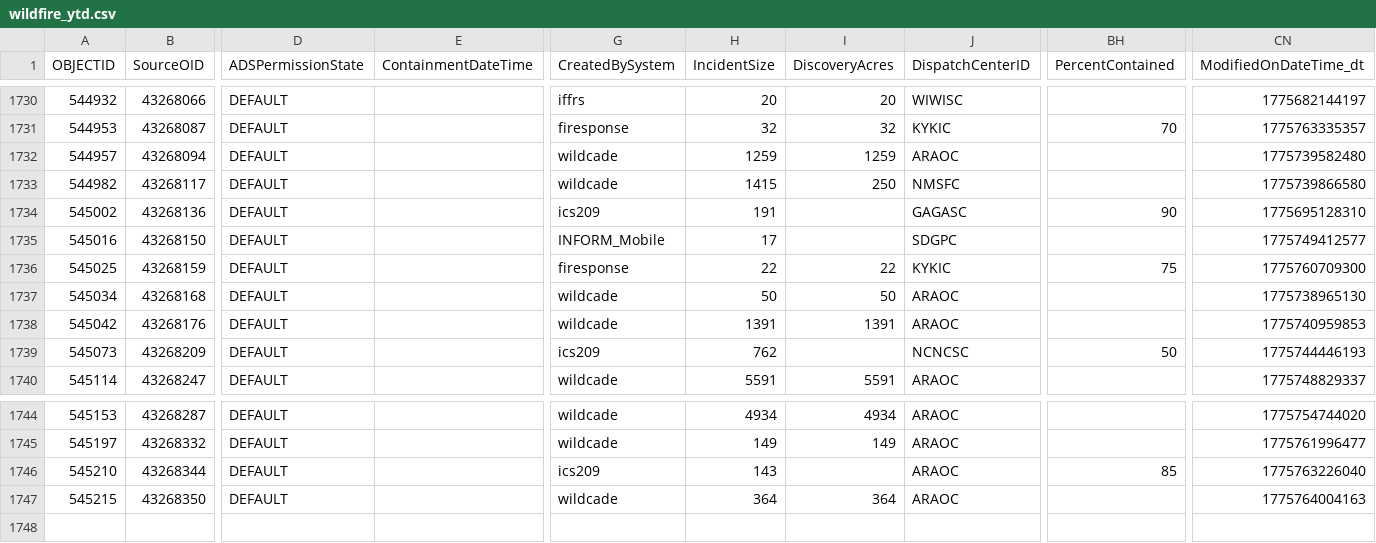
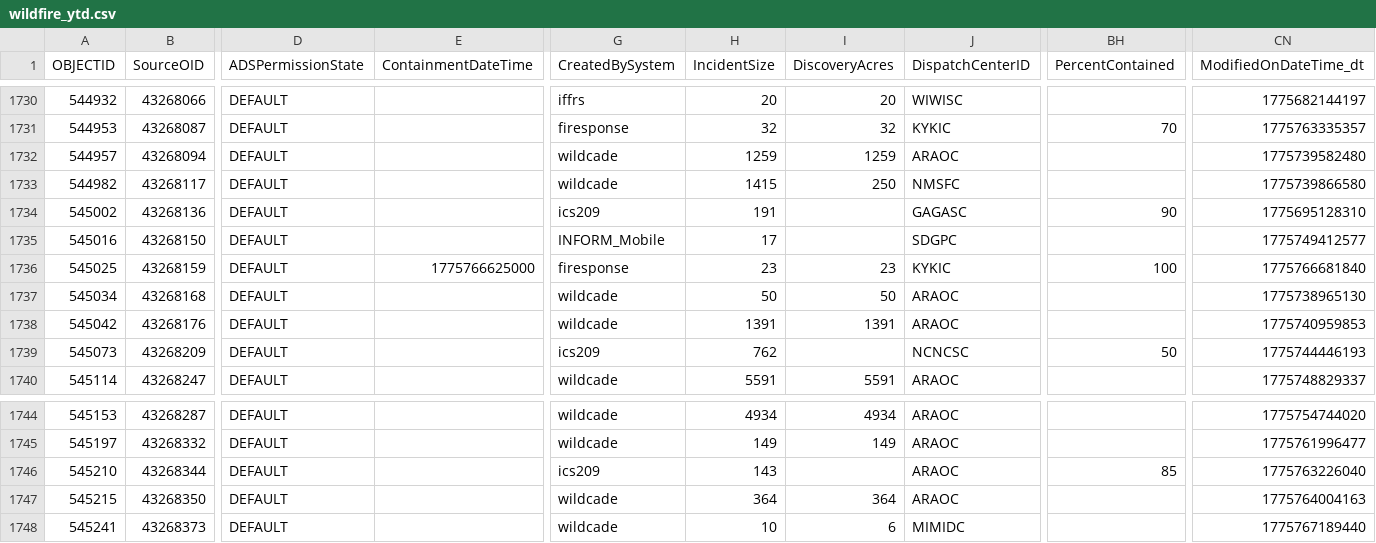
Before and after one commit to githamm/wildfire-tracker, a CSV file: data/wildfire_ytd.csv, drawn as a sheet; only a part is shown, gaps mark what is left out; rows hold the shown columns only; the diff names each change by its address in the sheet, - before the commit and + after, or states it on an @@ line.

```diff
--- a/data/wildfire_ytd.csv
+++ b/data/wildfire_ytd.csv
-E1736 (ContainmentDateTime): (empty)
+E1736 (ContainmentDateTime): 1775766625000
-H1736 (IncidentSize): 22
+H1736 (IncidentSize): 23
-I1736 (DiscoveryAcres): 22
+I1736 (DiscoveryAcres): 23
-BH1736 (PercentContained): 75
+BH1736 (PercentContained): 100
-CN1736 (ModifiedOnDateTime_dt): 1775760709300
+CN1736 (ModifiedOnDateTime_dt): 1775766681840
+row 1748: 545241 | 43268373 | DEFAULT |  | wildcade | 10 | 6 | MIMIDC |  | 1775767189440
```
